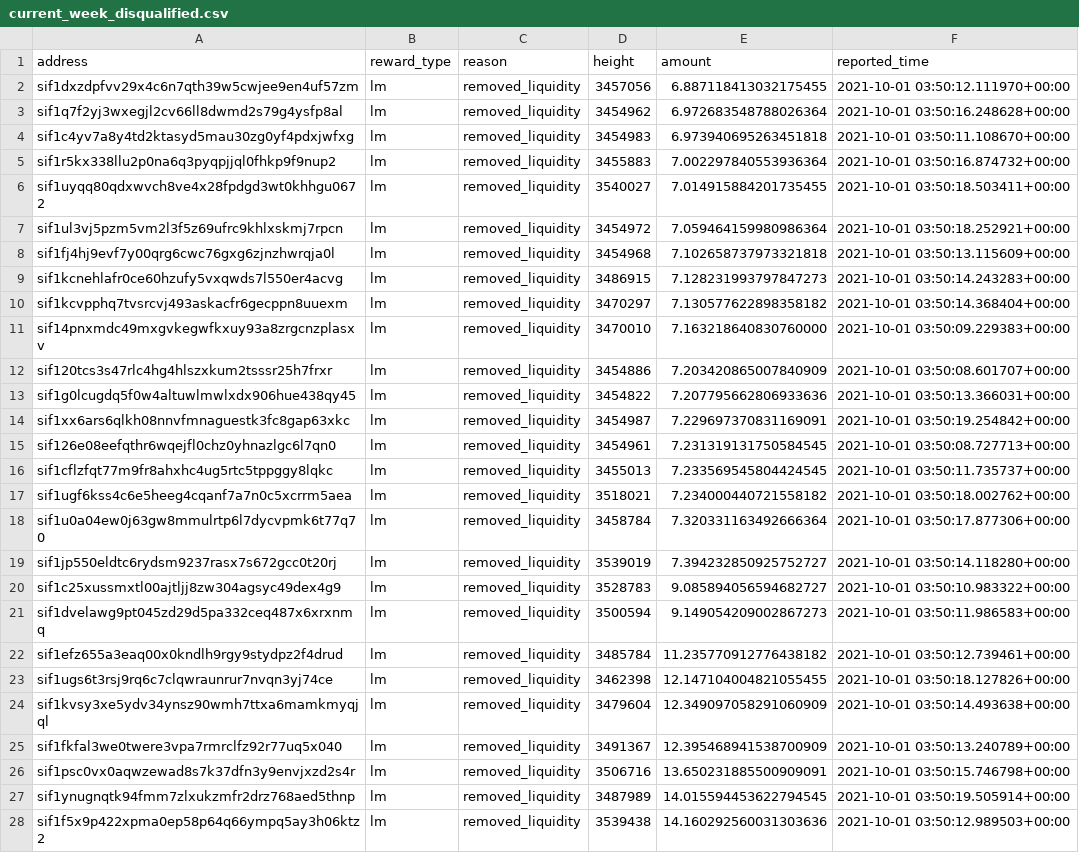
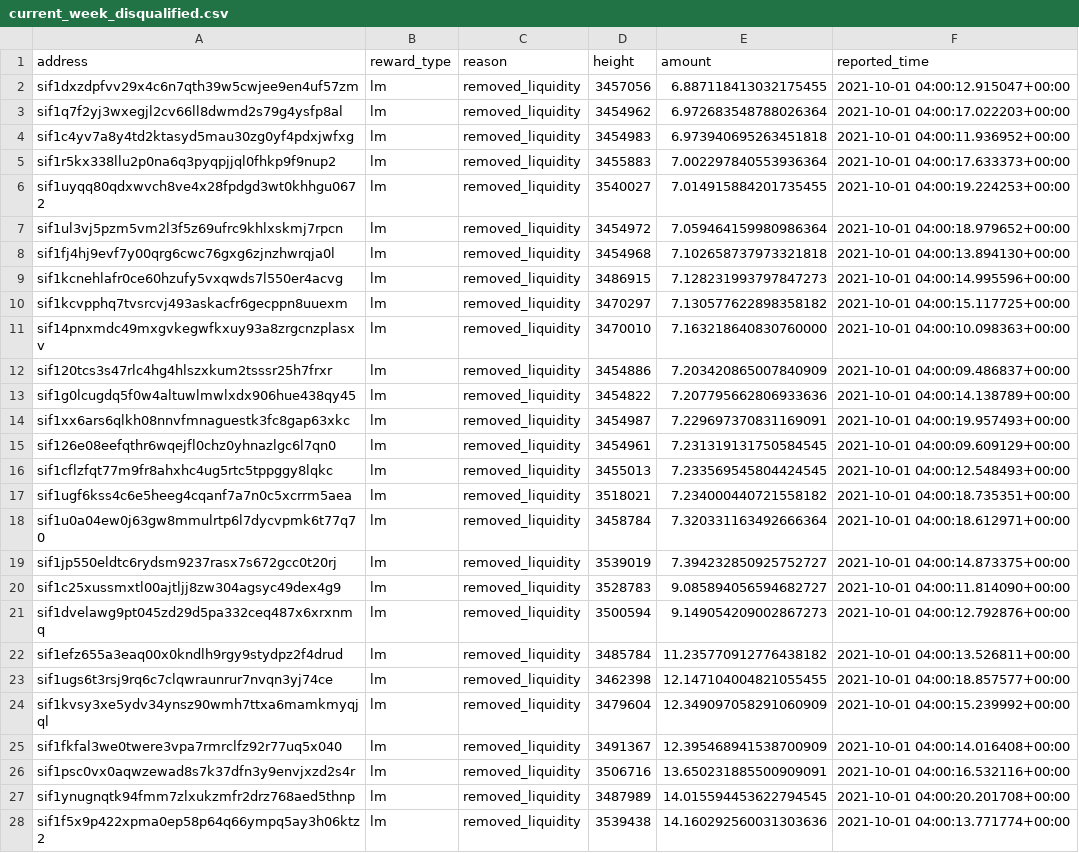
Before and after one commit to Sifchain/39_rewards, a CSV file: extracts/current_week_disqualified.csv, drawn as a sheet; only a part is shown; the diff covers the shown part only; the diff names each change by its address in the sheet, - before the commit and + after, or states it on an @@ line.

```diff
--- a/extracts/current_week_disqualified.csv
+++ b/extracts/current_week_disqualified.csv
-F2 (reported_time): 2021-10-01 03:50:12.111970+00:00
+F2 (reported_time): 2021-10-01 04:00:12.915047+00:00
-F3 (reported_time): 2021-10-01 03:50:16.248628+00:00
+F3 (reported_time): 2021-10-01 04:00:17.022203+00:00
-F4 (reported_time): 2021-10-01 03:50:11.108670+00:00
+F4 (reported_time): 2021-10-01 04:00:11.936952+00:00
-F5 (reported_time): 2021-10-01 03:50:16.874732+00:00
+F5 (reported_time): 2021-10-01 04:00:17.633373+00:00
-F6 (reported_time): 2021-10-01 03:50:18.503411+00:00
+F6 (reported_time): 2021-10-01 04:00:19.224253+00:00
-F7 (reported_time): 2021-10-01 03:50:18.252921+00:00
+F7 (reported_time): 2021-10-01 04:00:18.979652+00:00
-F8 (reported_time): 2021-10-01 03:50:13.115609+00:00
+F8 (reported_time): 2021-10-01 04:00:13.894130+00:00
-F9 (reported_time): 2021-10-01 03:50:14.243283+00:00
+F9 (reported_time): 2021-10-01 04:00:14.995596+00:00
-F10 (reported_time): 2021-10-01 03:50:14.368404+00:00
+F10 (reported_time): 2021-10-01 04:00:15.117725+00:00
-F11 (reported_time): 2021-10-01 03:50:09.229383+00:00
+F11 (reported_time): 2021-10-01 04:00:10.098363+00:00
-F12 (reported_time): 2021-10-01 03:50:08.601707+00:00
+F12 (reported_time): 2021-10-01 04:00:09.486837+00:00
-F13 (reported_time): 2021-10-01 03:50:13.366031+00:00
+F13 (reported_time): 2021-10-01 04:00:14.138789+00:00
-F14 (reported_time): 2021-10-01 03:50:19.254842+00:00
+F14 (reported_time): 2021-10-01 04:00:19.957493+00:00
-F15 (reported_time): 2021-10-01 03:50:08.727713+00:00
+F15 (reported_time): 2021-10-01 04:00:09.609129+00:00
-F16 (reported_time): 2021-10-01 03:50:11.735737+00:00
+F16 (reported_time): 2021-10-01 04:00:12.548493+00:00
-F17 (reported_time): 2021-10-01 03:50:18.002762+00:00
+F17 (reported_time): 2021-10-01 04:00:18.735351+00:00
-F18 (reported_time): 2021-10-01 03:50:17.877306+00:00
+F18 (reported_time): 2021-10-01 04:00:18.612971+00:00
-F19 (reported_time): 2021-10-01 03:50:14.118280+00:00
+F19 (reported_time): 2021-10-01 04:00:14.873375+00:00
-F20 (reported_time): 2021-10-01 03:50:10.983322+00:00
+F20 (reported_time): 2021-10-01 04:00:11.814090+00:00
-F21 (reported_time): 2021-10-01 03:50:11.986583+00:00
+F21 (reported_time): 2021-10-01 04:00:12.792876+00:00
-F22 (reported_time): 2021-10-01 03:50:12.739461+00:00
+F22 (reported_time): 2021-10-01 04:00:13.526811+00:00
-F23 (reported_time): 2021-10-01 03:50:18.127826+00:00
+F23 (reported_time): 2021-10-01 04:00:18.857577+00:00
-F24 (reported_time): 2021-10-01 03:50:14.493638+00:00
+F24 (reported_time): 2021-10-01 04:00:15.239992+00:00
-F25 (reported_time): 2021-10-01 03:50:13.240789+00:00
+F25 (reported_time): 2021-10-01 04:00:14.016408+00:00
-F26 (reported_time): 2021-10-01 03:50:15.746798+00:00
+F26 (reported_time): 2021-10-01 04:00:16.532116+00:00
-F27 (reported_time): 2021-10-01 03:50:19.505914+00:00
+F27 (reported_time): 2021-10-01 04:00:20.201708+00:00
-F28 (reported_time): 2021-10-01 03:50:12.989503+00:00
+F28 (reported_time): 2021-10-01 04:00:13.771774+00:00
```
Also changed, not shown: 3 added rows, 3 removed rows and 72 edited cells elsewhere in this file, extracts/current_qualified.csv.
